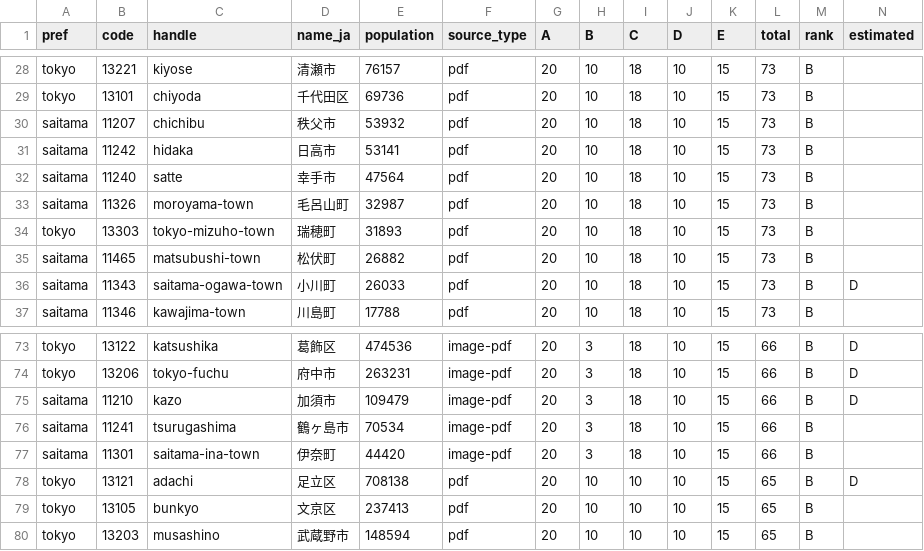
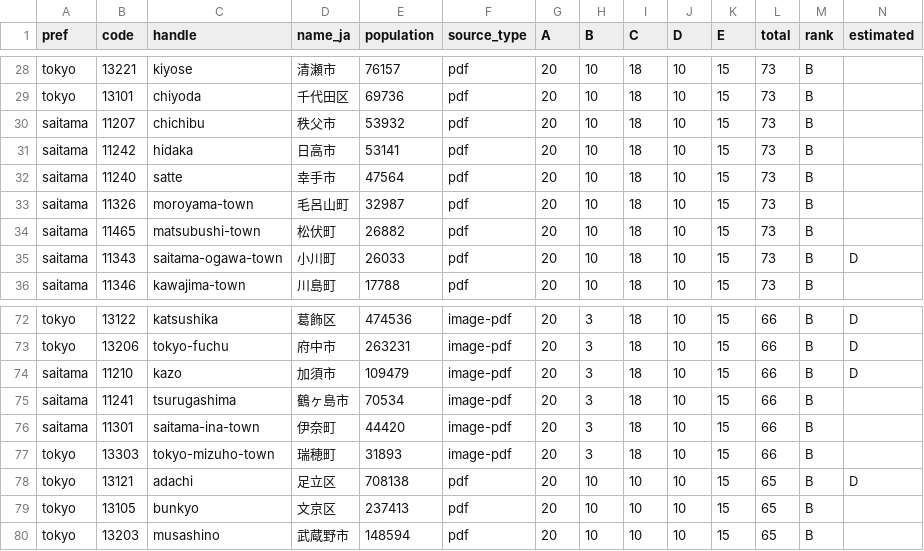
Before and after one commit to tecolicom/japan-gomi-data, a CSV file: docs/triage/scores.csv, drawn as a sheet; only a part is shown, gaps mark what is left out.

```diff
--- a/docs/triage/scores.csv
+++ b/docs/triage/scores.csv
@@ -33,3 +33,2 @@ saitama,11240,satte,幸手市,47564,pdf,20,10,18,10,15,73,B,
 saitama,11326,moroyama-town,毛呂山町,32987,pdf,20,10,18,10,15,73,B,
-tokyo,13303,tokyo-mizuho-town,瑞穂町,31893,pdf,20,10,18,10,15,73,B,
 saitama,11465,matsubushi-town,松伏町,26882,pdf,20,10,18,10,15,73,B,
@@ -77,2 +76,3 @@ saitama,11241,tsurugashima,鶴ヶ島市,70534,image-pdf,20,3,18,10,15,66,B,
 saitama,11301,saitama-ina-town,伊奈町,44420,image-pdf,20,3,18,10,15,66,B,
+tokyo,13303,tokyo-mizuho-town,瑞穂町,31893,image-pdf,20,3,18,10,15,66,B,
 tokyo,13121,adachi,足立区,708138,pdf,20,10,10,10,15,65,B,D
```
Also changed, not shown: docs/triage/triage.csv, 4 other files.
